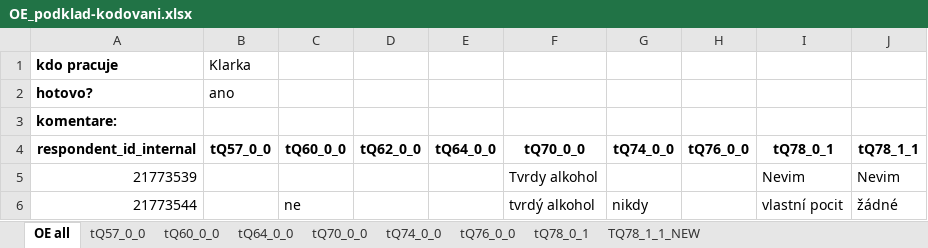
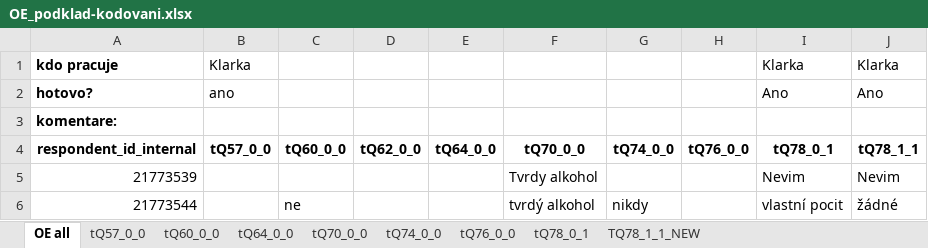
Before and after one commit to eliskavot/Nepiti, an Excel workbook: kodovani/OE_podklad-kodovani.xlsx, sheet OE all, drawn as a sheet; only a part is shown; values as stored, in another font and other column widths than the file's, no borders; the diff names each change by its address in the sheet, - before the commit and + after, or states it on an @@ line.

```diff
--- a/kodovani/OE_podklad-kodovani.xlsx (sheet OE all)
+++ b/kodovani/OE_podklad-kodovani.xlsx (sheet OE all)
-I1: (empty)
+I1: Klarka
-J1: (empty)
+J1: Klarka
-I2: (empty)
+I2: Ano
-J2: (empty)
+J2: Ano
```
Also changed, not shown: sheet tQ78_0_1, sheet tQ57_0_0, sheet tQ70_0_0, hidden cells.
